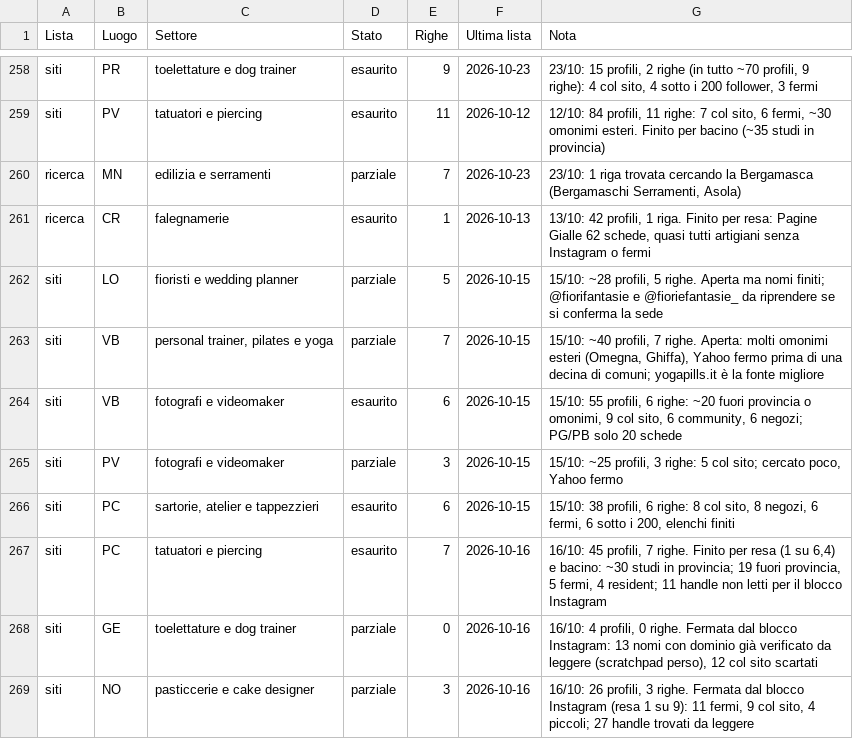
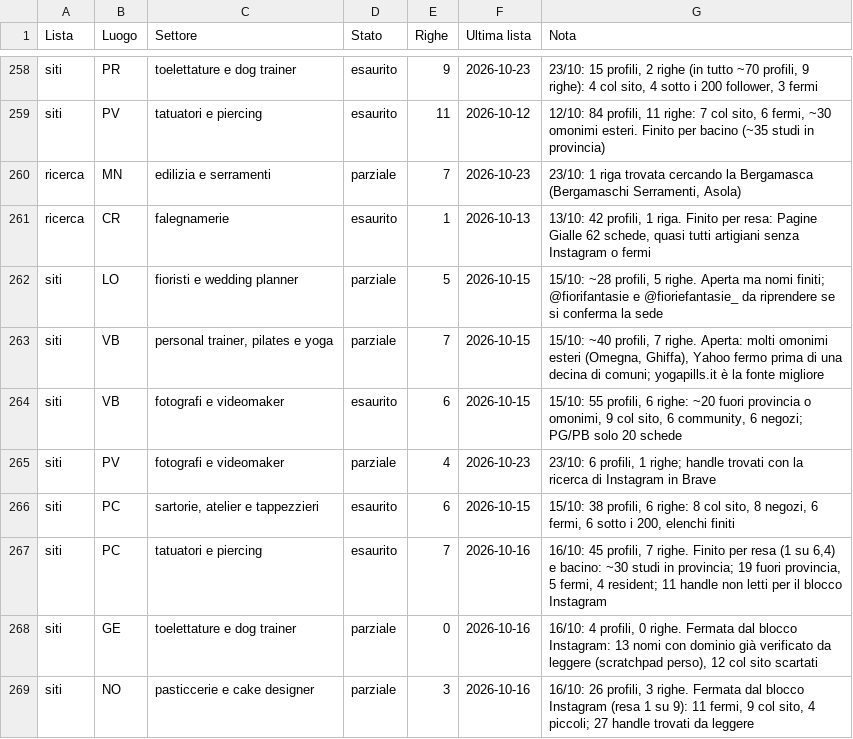
Before and after one commit to Nixo999/denki-brain, a CSV file: 02-Sales/liste/rotazione.csv, drawn as a sheet; only a part is shown, gaps mark what is left out; the diff covers the shown part only.

```diff
--- a/02-Sales/liste/rotazione.csv
+++ b/02-Sales/liste/rotazione.csv
@@ -264,3 +264,3 @@ siti,VB,"personal trainer, pilates e yoga",parziale,7,2026-10-15,"15/10: ~40 pro
 siti,VB,fotografi e videomaker,esaurito,6,2026-10-15,"15/10: 55 profili, 6 righe: ~20 fuori provincia o omonimi, 9 col sito, 6 community, 6 negozi; PG/PB solo 20 schede"
-siti,PV,fotografi e videomaker,parziale,3,2026-10-15,"15/10: ~25 profili, 3 righe: 5 col sito; cercato poco, Yahoo fermo"
+siti,PV,fotografi e videomaker,parziale,4,2026-10-23,"23/10: 6 profili, 1 righe; handle trovati con la ricerca di Instagram in Brave"
 siti,PC,"sartorie, atelier e tappezzieri",esaurito,6,2026-10-15,"15/10: 38 profili, 6 righe: 8 col sito, 8 negozi, 6 fermi, 6 sotto i 200, elenchi finiti"
```
Also changed, not shown: 13 added rows and 33 edited cells elsewhere in this file, 23 other files.
